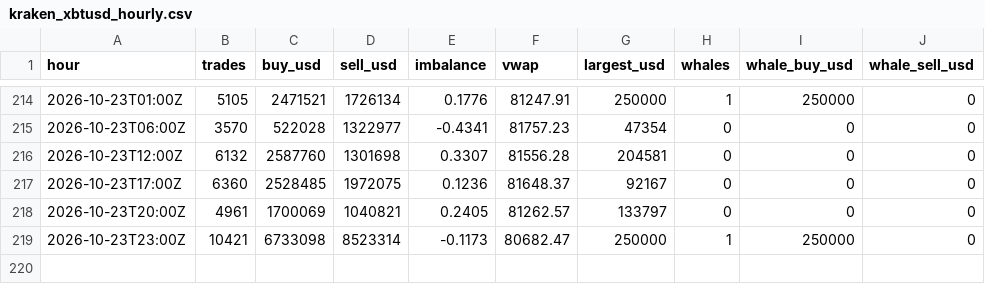
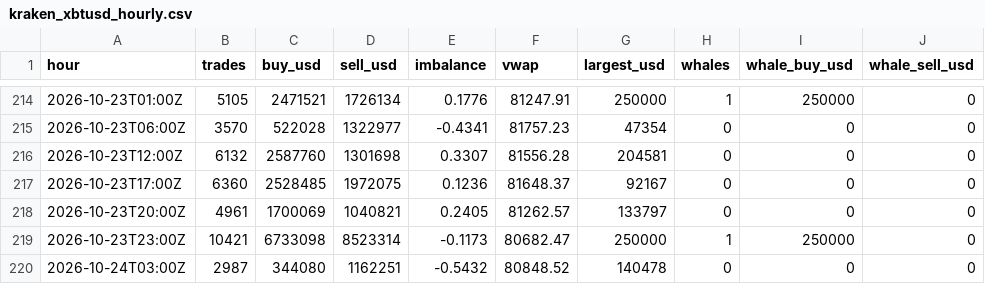
Before and after one commit to juliantorrespr-afk/quant-lab-data, a CSV file: data/flow/kraken_xbtusd_hourly.csv, drawn as a sheet; only a part is shown, gaps mark what is left out.

```diff
--- a/data/flow/kraken_xbtusd_hourly.csv
+++ b/data/flow/kraken_xbtusd_hourly.csv
@@ -219 +219,2 @@ hour,trades,buy_usd,sell_usd,imbalance,vwap,largest_usd,whales,whale_buy_usd,wha
 2026-10-23T23:00Z,10421,6733098,8523314,-0.1173,80682.47,250000,1,250000,0
+2026-10-24T03:00Z,2987,344080,1162251,-0.5432,80848.52,140478,0,0,0
```
Also changed, not shown: 4 other files.
